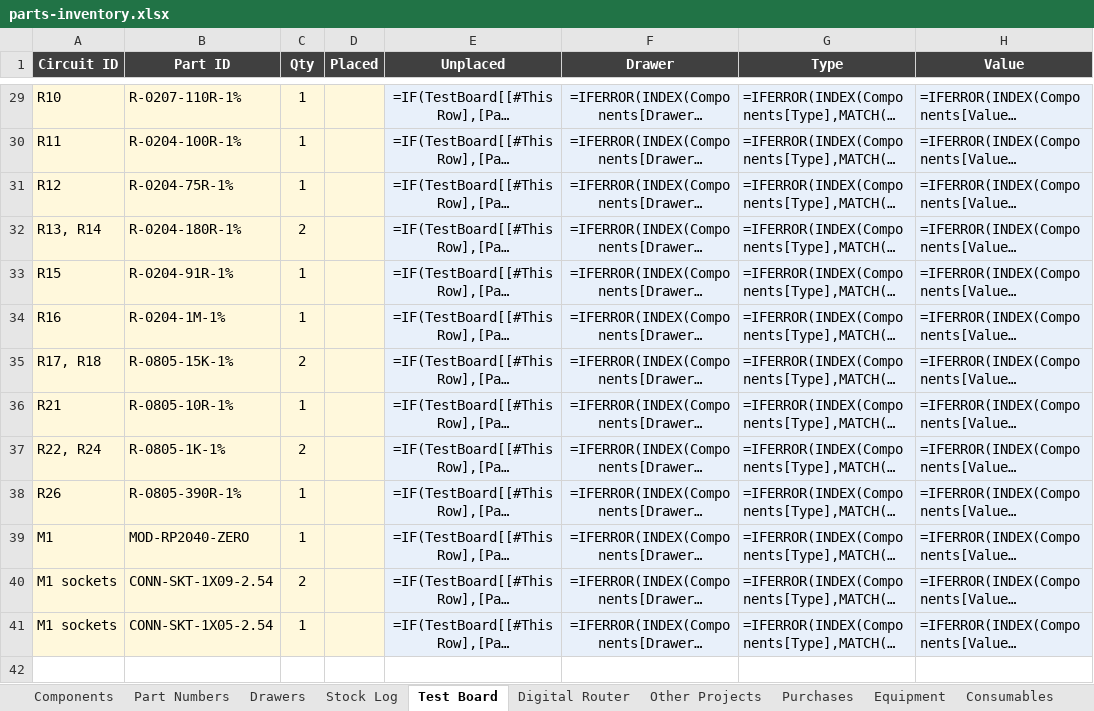
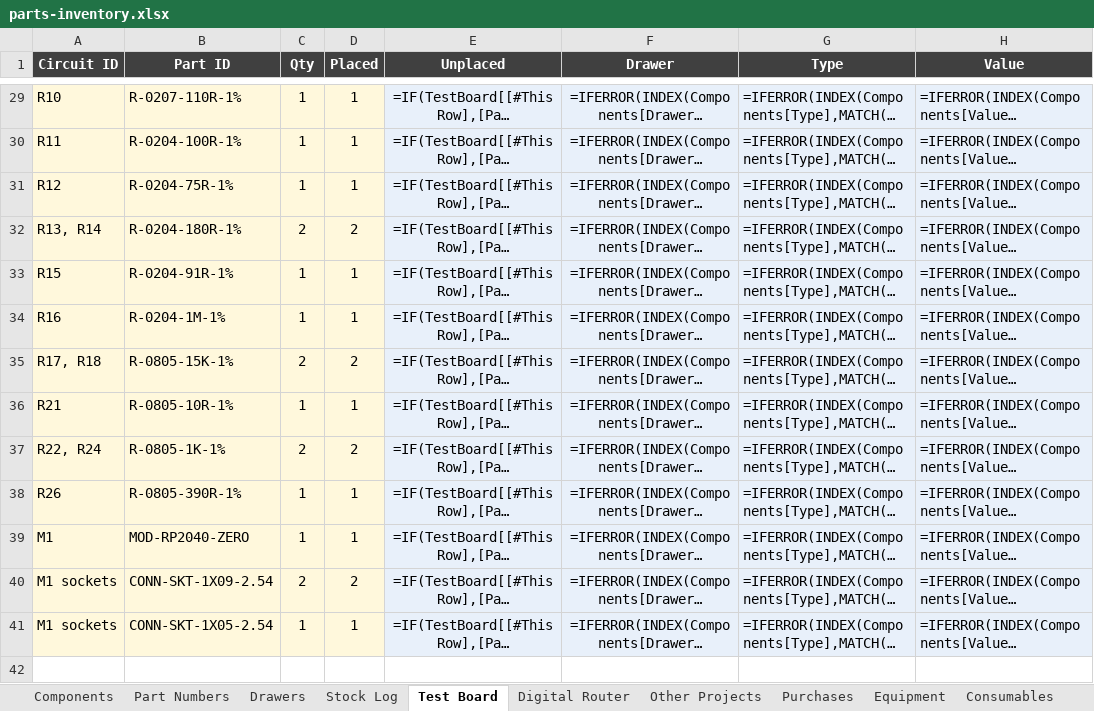
Before and after one commit to calris/Inventory, an Excel workbook: parts-inventory.xlsx, sheet Test Board, drawn as a sheet; only a part is shown, gaps mark what is left out; long unchanged cells end in …; values as stored, in another font and other column widths than the file's, no borders; formulas without a stored value are shown as written; conditional formats and table styles not drawn; the diff covers the shown part only; the diff names each change by its address in the sheet, - before the commit and + after, or states it on an @@ line.

```diff
--- a/parts-inventory.xlsx (sheet Test Board)
+++ b/parts-inventory.xlsx (sheet Test Board)
-D29:D31 (Placed): (empty)
+D29:D31 (Placed): 1
-D32 (Placed): (empty)
+D32 (Placed): 2
-D33:D34 (Placed): (empty)
+D33:D34 (Placed): 1
-D35 (Placed): (empty)
+D35 (Placed): 2
-D36 (Placed): (empty)
+D36 (Placed): 1
-D37 (Placed): (empty)
+D37 (Placed): 2
-D38:D39 (Placed): (empty)
+D38:D39 (Placed): 1
-D40 (Placed): (empty)
+D40 (Placed): 2
-D41 (Placed): (empty)
+D41 (Placed): 1
```
Also changed, not shown: 26 edited cells elsewhere in this sheet, sheet Stock Log.
